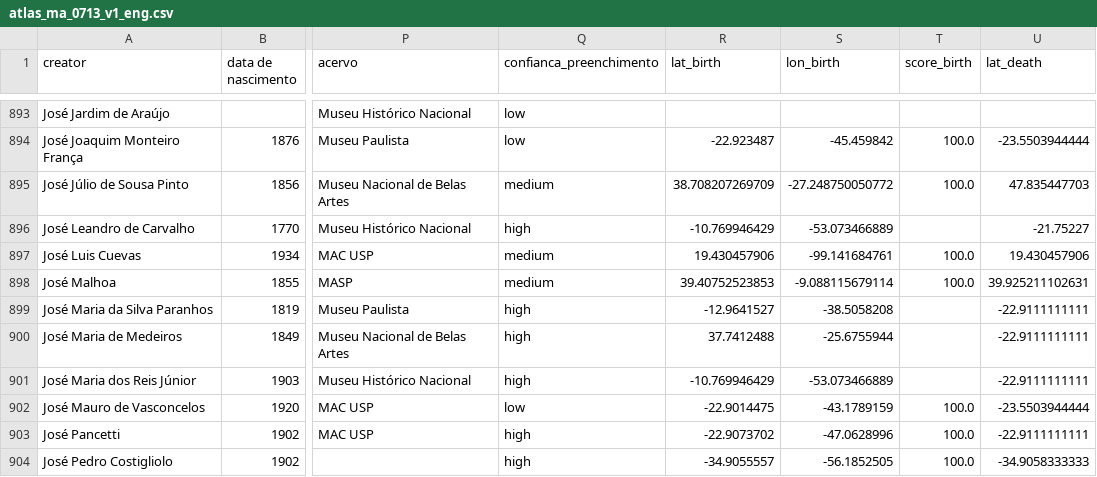
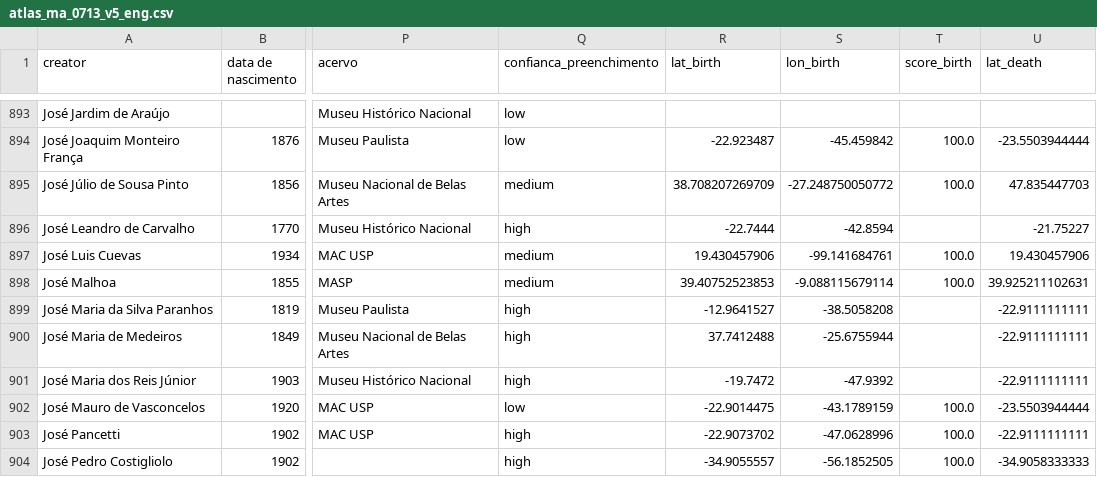
Before and after one commit to carloslemos/carloslemos.github.io, a CSV file: atlas-acervos-digitais/atlas_ma_0713_v5_eng.csv (was atlas-acervos-digitais/atlas_ma_0713_v1_eng.csv), drawn as a sheet; only a part is shown, gaps mark what is left out; the diff covers the shown part only; the diff names each change by its address in the sheet, - before the commit and + after, or states it on an @@ line.

```diff
--- a/atlas-acervos-digitais/atlas_ma_0713_v1_eng.csv
+++ b/atlas-acervos-digitais/atlas_ma_0713_v5_eng.csv
-R896 (lat_birth): -10.769946429
+R896 (lat_birth): -22.7444
-S896 (lon_birth): -53.073466889
+S896 (lon_birth): -42.8594
-R901 (lat_birth): -10.769946429
+R901 (lat_birth): -19.7472
-S901 (lon_birth): -53.073466889
+S901 (lon_birth): -47.9392
```
Also changed, not shown: 154 edited cells elsewhere in this file, atlas-acervos-digitais/atlas_ma_0713_v5.csv, 7 other files.
